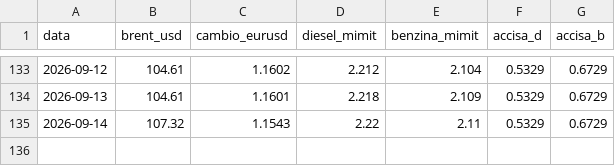
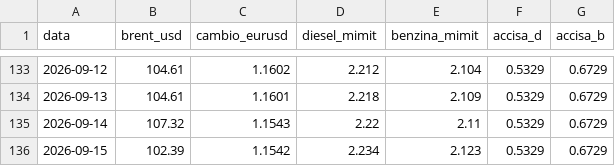
Before and after one commit to Cangurufiles/cangurufiles, a CSV file: registro_can_guru.csv, drawn as a sheet; only a part is shown, gaps mark what is left out.

```diff
--- a/registro_can_guru.csv
+++ b/registro_can_guru.csv
@@ -135 +135,2 @@ data,brent_usd,cambio_eurusd,diesel_mimit,benzina_mimit,accisa_d,accisa_b
 2026-09-14,107.32,1.1543,2.22,2.11,0.5329,0.6729
+2026-09-15,102.39,1.1542,2.234,2.123,0.5329,0.6729
```
Also changed, not shown: 1 other file.
